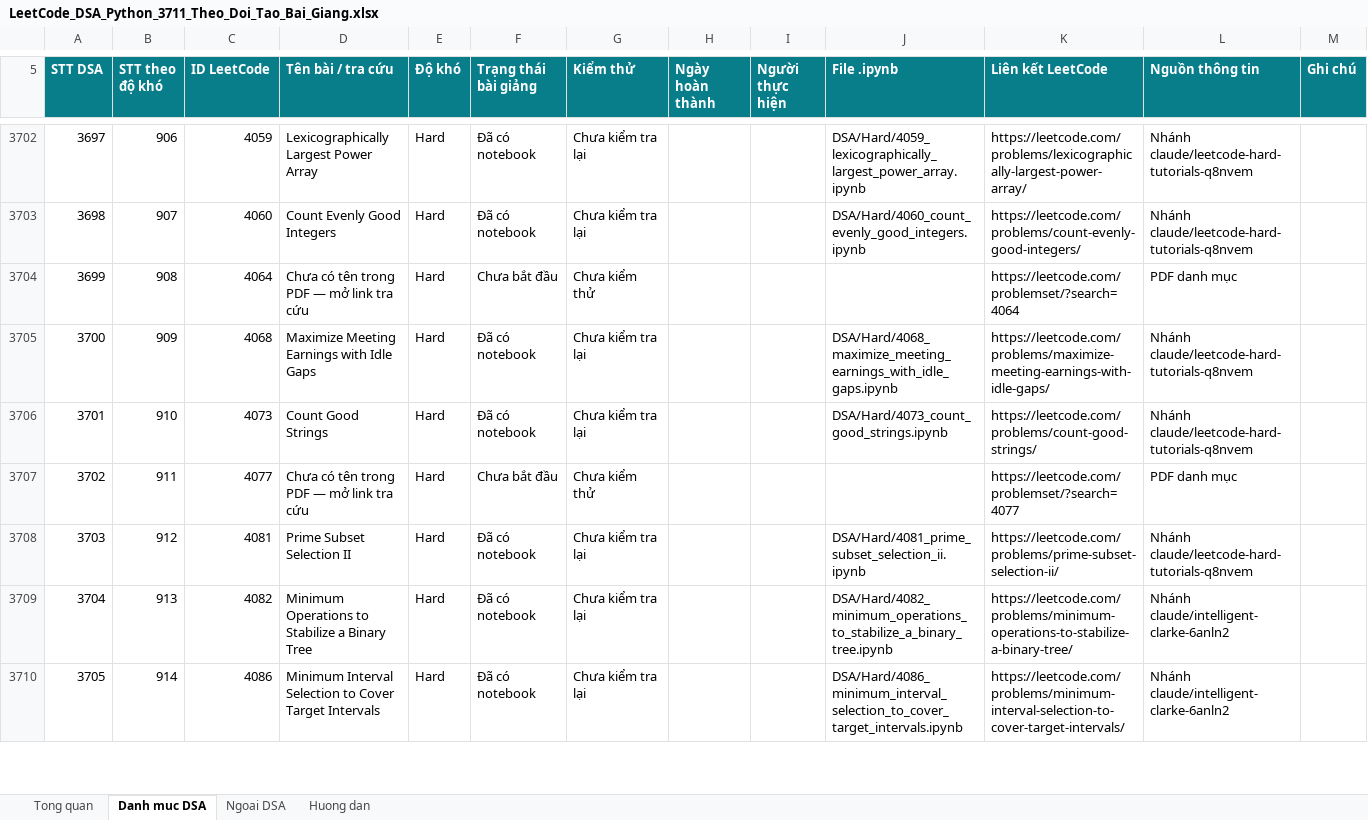
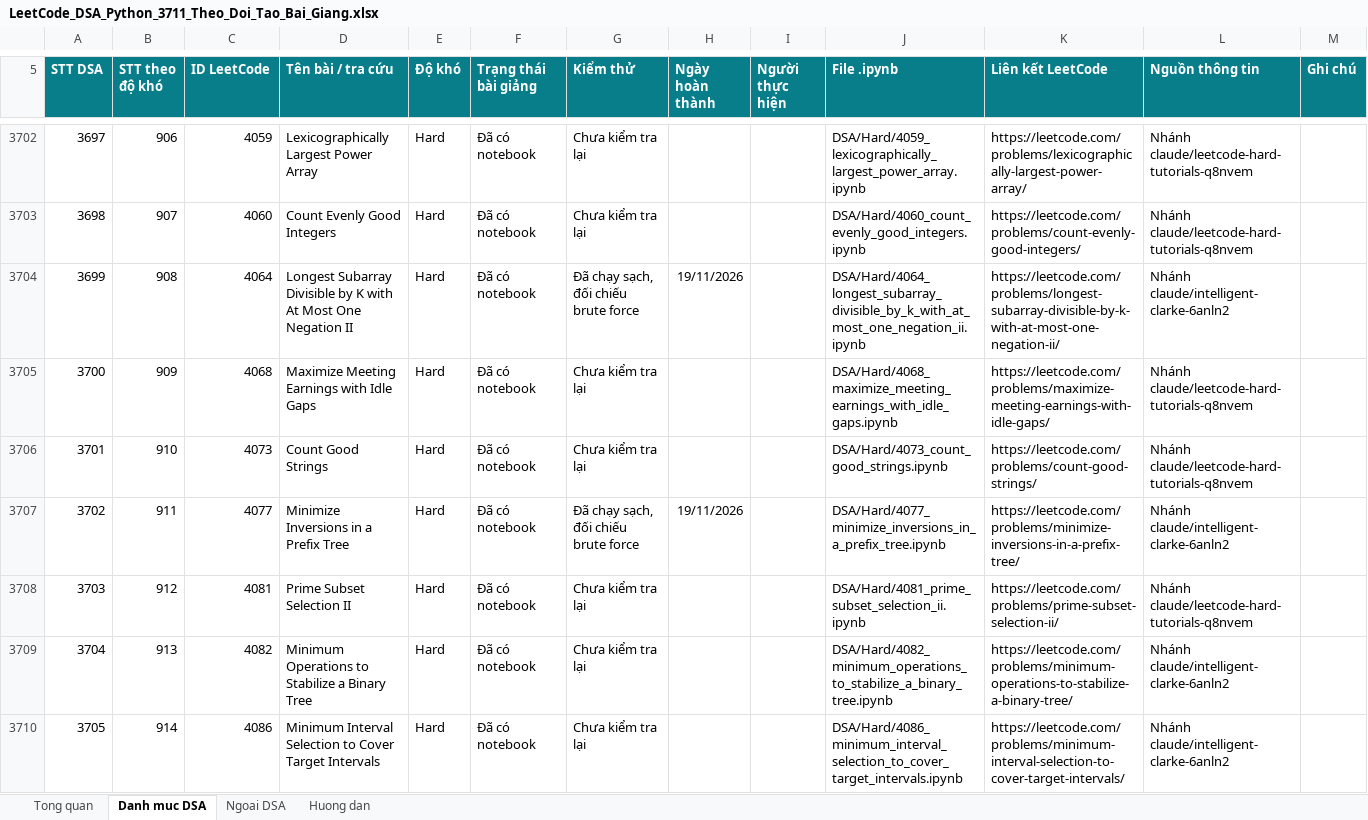
Before and after one commit to lhaochen118-ship-it/LeetCode, an Excel workbook: LeetCode_DSA_Python_3711_Theo_Doi_Tao_Bai_Giang.xlsx, sheet Danh muc DSA, drawn as a sheet; only a part is shown, gaps mark what is left out; values as stored, in another font and other column widths than the file's, no borders; conditional formats and table styles not drawn; the diff names each change by its address in the sheet, - before the commit and + after, or states it on an @@ line.

```diff
--- a/LeetCode_DSA_Python_3711_Theo_Doi_Tao_Bai_Giang.xlsx (sheet Danh muc DSA)
+++ b/LeetCode_DSA_Python_3711_Theo_Doi_Tao_Bai_Giang.xlsx (sheet Danh muc DSA)
-D3704 (Tên bài / tra cứu): Chưa có tên trong PDF — mở link tra cứu
+D3704 (Tên bài / tra cứu): Longest Subarray Divisible by K with At Most One Negation II
-F3704 (Trạng thái bài giảng): Chưa bắt đầu
+F3704 (Trạng thái bài giảng): Đã có notebook
-G3704 (Kiểm thử): Chưa kiểm thử
+G3704 (Kiểm thử): Đã chạy sạch, đối chiếu brute force
-H3704 (Ngày hoàn thành): (empty)
+H3704 (Ngày hoàn thành): 19/11/2026
-J3704 (File .ipynb): (empty)
+J3704 (File .ipynb): DSA/Hard/4064_longest_subarray_divisible_by_k_with_at_most_one_negation_ii.ipynb
-K3704 (Liên kết LeetCode): https://leetcode.com/problemset/?search=4064
+K3704 (Liên kết LeetCode): https://leetcode.com/problems/longest-subarray-divisible-by-k-with-at-most-one-negation-ii/
-L3704 (Nguồn thông tin): PDF danh mục
+L3704 (Nguồn thông tin): Nhánh claude/intelligent-clarke-6anln2
-D3707 (Tên bài / tra cứu): Chưa có tên trong PDF — mở link tra cứu
+D3707 (Tên bài / tra cứu): Minimize Inversions in a Prefix Tree
-F3707 (Trạng thái bài giảng): Chưa bắt đầu
+F3707 (Trạng thái bài giảng): Đã có notebook
-G3707 (Kiểm thử): Chưa kiểm thử
+G3707 (Kiểm thử): Đã chạy sạch, đối chiếu brute force
-H3707 (Ngày hoàn thành): (empty)
+H3707 (Ngày hoàn thành): 19/11/2026
-J3707 (File .ipynb): (empty)
+J3707 (File .ipynb): DSA/Hard/4077_minimize_inversions_in_a_prefix_tree.ipynb
-K3707 (Liên kết LeetCode): https://leetcode.com/problemset/?search=4077
+K3707 (Liên kết LeetCode): https://leetcode.com/problems/minimize-inversions-in-a-prefix-tree/
-L3707 (Nguồn thông tin): PDF danh mục
+L3707 (Nguồn thông tin): Nhánh claude/intelligent-clarke-6anln2
```
Also changed, not shown: 4 other files.
